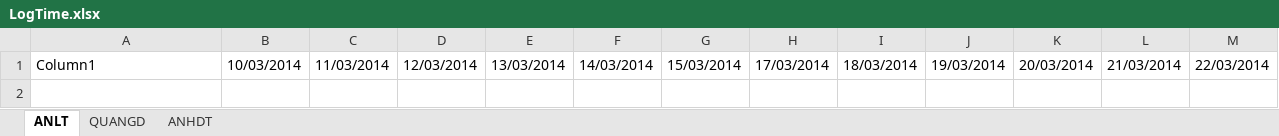
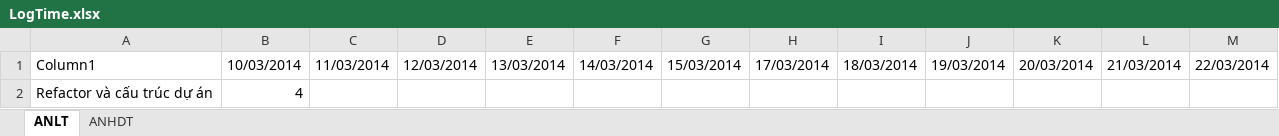
Before and after one commit to hopitio/e-com, an Excel workbook: docs/Sprint 3 - 2303 To 0504/LogTime.xlsx, sheet ANLT, drawn as a sheet; values as stored, in another font and other column widths than the file's, no borders; table styles not drawn; the diff names each change by its address in the sheet, - before the commit and + after, or states it on an @@ line.

```diff
--- a/docs/Sprint 3 - 2303 To 0504/LogTime.xlsx (sheet ANLT)
+++ b/docs/Sprint 3 - 2303 To 0504/LogTime.xlsx (sheet ANLT)
-sheet tab: QUANGD
+row 2: Refactor và cấu trúc dự án | 4
```
Also changed, not shown: sheet ANHDT, 26 other files.
